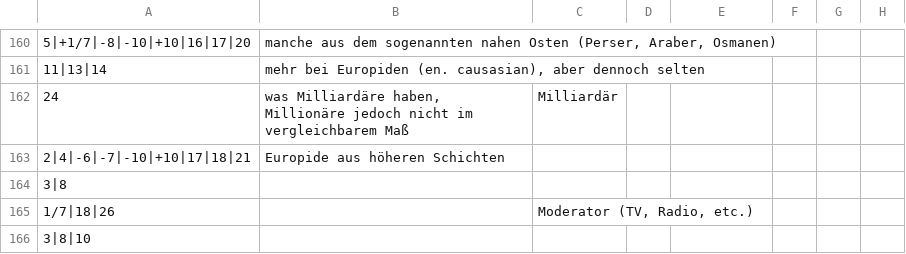
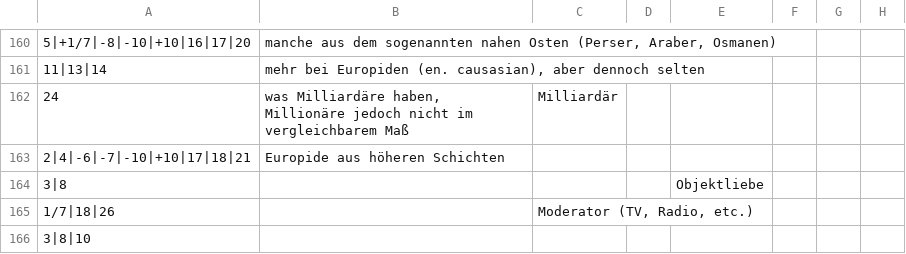
Before and after one commit to githubuser2000/reta-23-07-20, a CSV file: kombi.csv, drawn as a sheet; only a part is shown, gaps mark what is left out; the diff names each change by its address in the sheet, - before the commit and + after, or states it on an @@ line.

Commit message:
3|8 Objektliebe

```diff
--- a/kombi.csv
+++ b/kombi.csv
-E164: (empty)
+E164: Objektliebe
```
